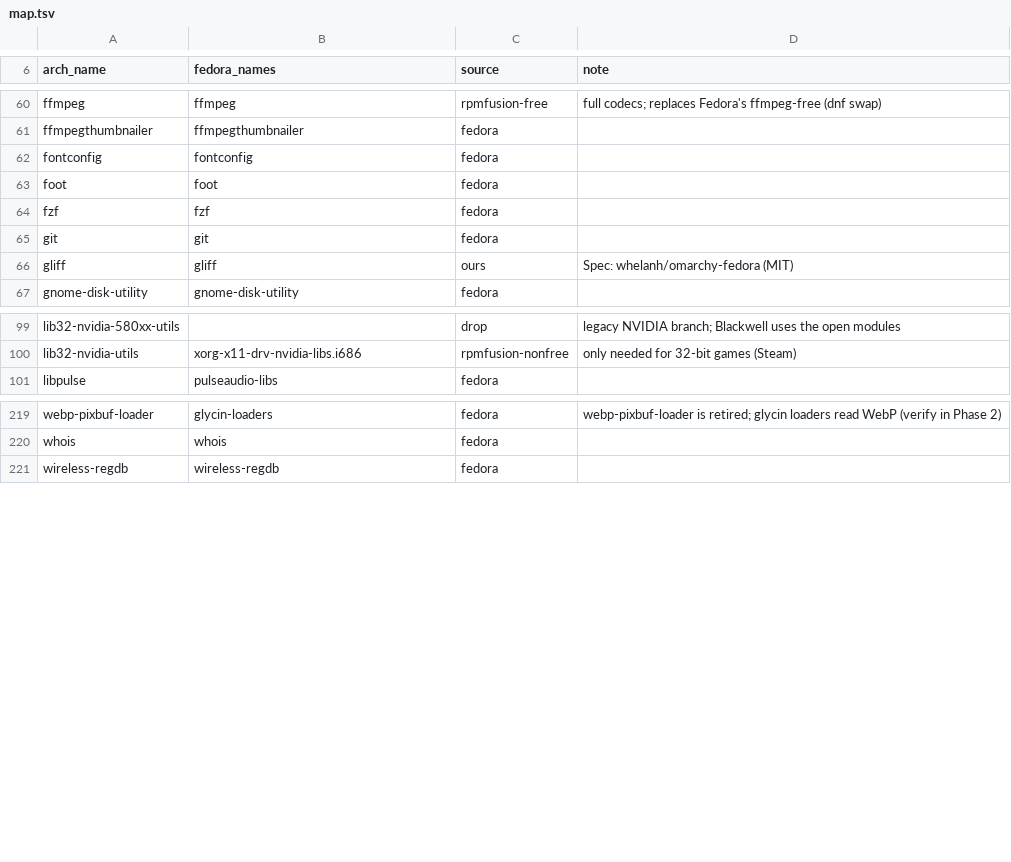
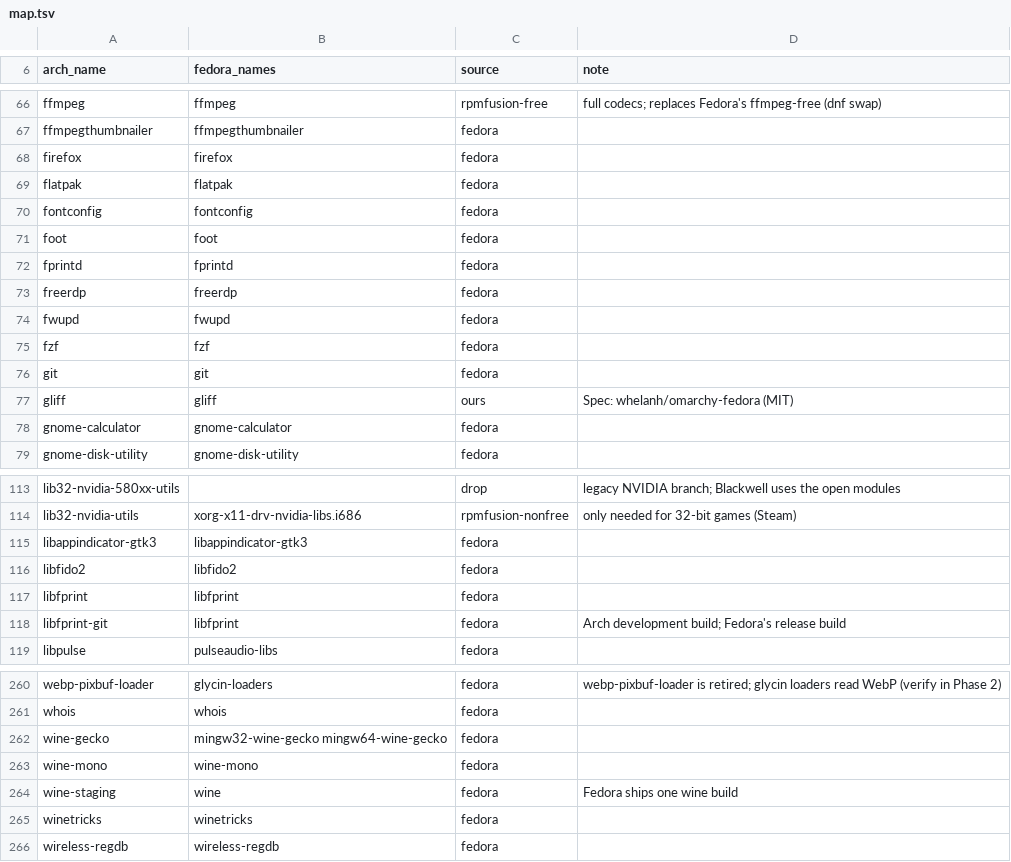
Before and after one commit to JersyJ/omadora, a TSV file: fedora/packages/map.tsv, drawn as a sheet; only a part is shown, gaps mark what is left out; the diff covers the shown part only; the diff names each change by its address in the sheet, - before the commit and + after, or states it on an @@ line.

Commit message:
Map the optional-installer packages that Fedora 45 ships
47 names: Fedora's own packages (some renamed, such as vim-enhanced, du-dust and php-pdo), Arch-only tooling dropped, and quickshell-git taken as nett00n's Quickshell. Words the scan picks up from comments are listed in fedora/packages/not-packages.txt.

```diff
--- a/fedora/packages/map.tsv
+++ b/fedora/packages/map.tsv
+row 68: firefox | firefox | fedora
+row 69: flatpak | flatpak | fedora
+row 72: fprintd | fprintd | fedora
+row 73: freerdp | freerdp | fedora
+row 74: fwupd | fwupd | fedora
+row 78: gnome-calculator | gnome-calculator | fedora
+row 115: libappindicator-gtk3 | libappindicator-gtk3 | fedora
+row 116: libfido2 | libfido2 | fedora
+row 117: libfprint | libfprint | fedora
+row 118: libfprint-git | libfprint | fedora | Arch development build; Fedora's release build
+row 262: wine-gecko | mingw32-wine-gecko mingw64-wine-gecko | fedora
+row 263: wine-mono | wine-mono | fedora
+row 264: wine-staging | wine | fedora | Fedora ships one wine build
+row 265: winetricks | winetricks | fedora
```
Also changed, not shown: 33 added rows elsewhere in this file, 2 other files.
